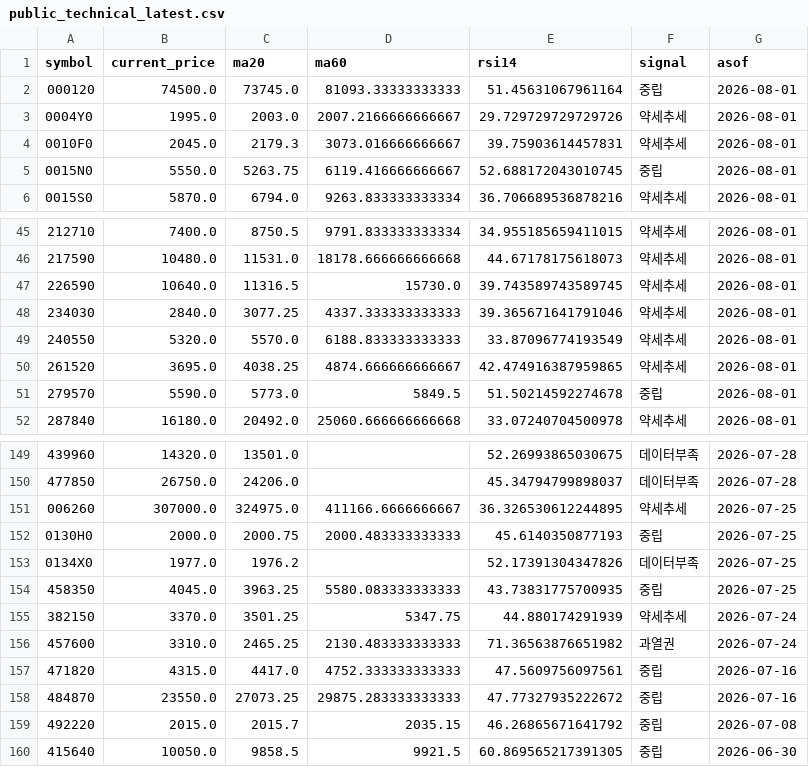
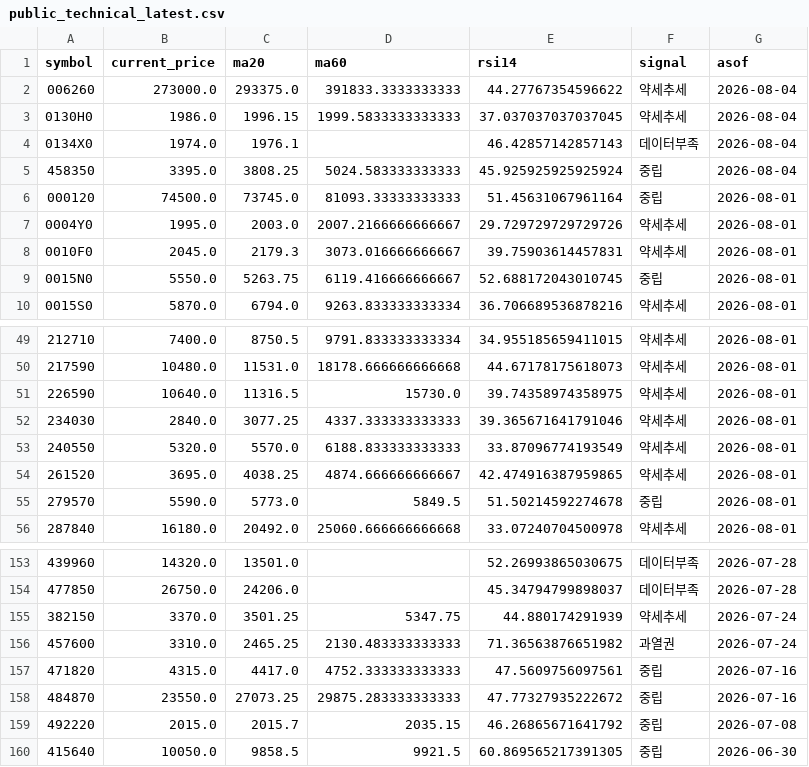
Before and after one commit to poet1004/offering_reminder, a CSV file: ipo_git/data/cache/public_technical_latest.csv, drawn as a sheet; only a part is shown, gaps mark what is left out; the diff covers the shown part only.

```diff
--- a/ipo_git/data/cache/public_technical_latest.csv
+++ b/ipo_git/data/cache/public_technical_latest.csv
@@ -1,2 +1,6 @@
 symbol,current_price,ma20,ma60,rsi14,signal,asof
+006260,273000.0,293375.0,391833.3333333333,44.27767354596622,약세추세,2026-08-04
+0130H0,1986.0,1996.15,1999.5833333333333,37.037037037037045,약세추세,2026-08-04
+0134X0,1974.0,1976.1,,46.42857142857143,데이터부족,2026-08-04
+458350,3395.0,3808.25,5024.583333333333,45.925925925925924,중립,2026-08-04
 000120,74500.0,73745.0,81093.33333333333,51.45631067961164,중립,2026-08-01
@@ -46,3 +50,3 @@ symbol,current_price,ma20,ma60,rsi14,signal,asof
 217590,10480.0,11531.0,18178.666666666668,44.67178175618073,약세추세,2026-08-01
-226590,10640.0,11316.5,15730.0,39.743589743589745,약세추세,2026-08-01
+226590,10640.0,11316.5,15730.0,39.74358974358975,약세추세,2026-08-01
 234030,2840.0,3077.25,4337.333333333333,39.365671641791046,약세추세,2026-08-01
@@ -150,6 +154,2 @@ symbol,current_price,ma20,ma60,rsi14,signal,asof
 477850,26750.0,24206.0,,45.34794799898037,데이터부족,2026-07-28
-006260,307000.0,324975.0,411166.6666666667,36.326530612244895,약세추세,2026-07-25
-0130H0,2000.0,2000.75,2000.483333333333,45.6140350877193,중립,2026-07-25
-0134X0,1977.0,1976.2,,52.17391304347826,데이터부족,2026-07-25
-458350,4045.0,3963.25,5580.083333333333,43.73831775700935,중립,2026-07-25
 382150,3370.0,3501.25,5347.75,44.880174291939,약세추세,2026-07-24
```
Also changed, not shown: 42 edited cells elsewhere in this file, ipo_git/data/cache/public_quotes_latest.csv, ipo_git/data/cache/schedule_38_demand_live.csv, 31 other files.
